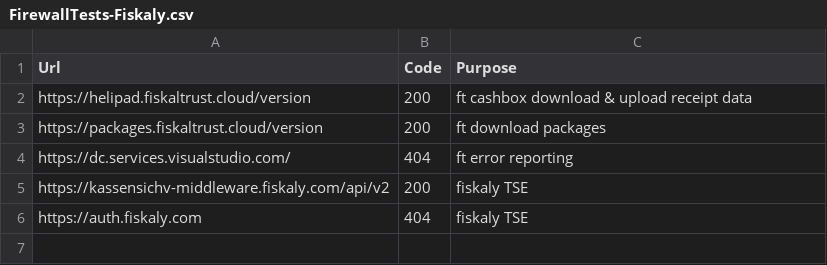
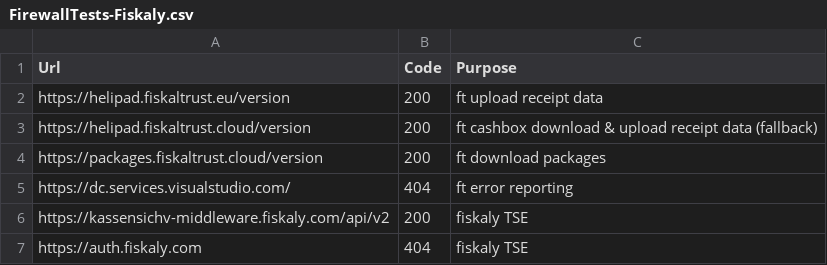
Before and after one commit to fiskaltrust/docs, a CSV file: posdealers/fw-script/DE/FirewallTests-Fiskaly.csv, drawn as a sheet.

```diff
--- a/posdealers/fw-script/DE/FirewallTests-Fiskaly.csv
+++ b/posdealers/fw-script/DE/FirewallTests-Fiskaly.csv
@@ -1,3 +1,4 @@
 Url,Code,Purpose
-https://helipad.fiskaltrust.cloud/version,200,ft cashbox download & upload receipt data
+https://helipad.fiskaltrust.eu/version,200,ft upload receipt data
+https://helipad.fiskaltrust.cloud/version,200,ft cashbox download & upload receipt data (fallback)
 https://packages.fiskaltrust.cloud/version,200,ft download packages
```
Also changed, not shown: posdealers/fw-script/DE/FirewallTests-SwissbitCloud.csv, posdealers/fw-script/FirewallTests-Fiskaly.csv, 4 other files.
